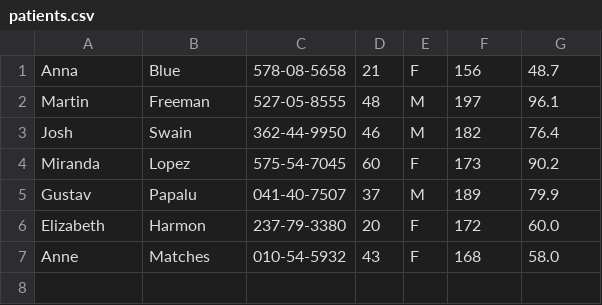
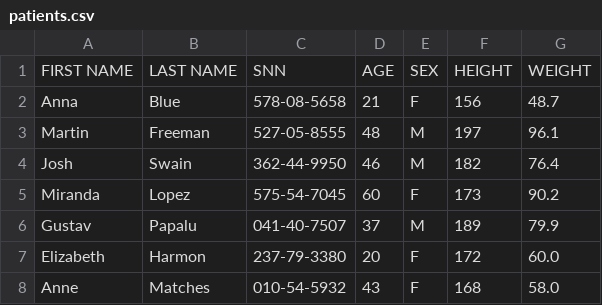
Before and after one commit to DianaVasiliu/Clinic-Management, a CSV file: clinic_data/patients.csv, drawn as a sheet.

```diff
--- a/clinic_data/patients.csv
+++ b/clinic_data/patients.csv
@@ -1 +1,2 @@
+FIRST NAME, LAST NAME, SNN, AGE, SEX, HEIGHT, WEIGHT
 Anna, Blue, 578-08-5658, 21, F, 156, 48.7
```
Also changed, not shown: clinic_data/employees.csv, clinic_data/equipment.csv, 6 other files.
